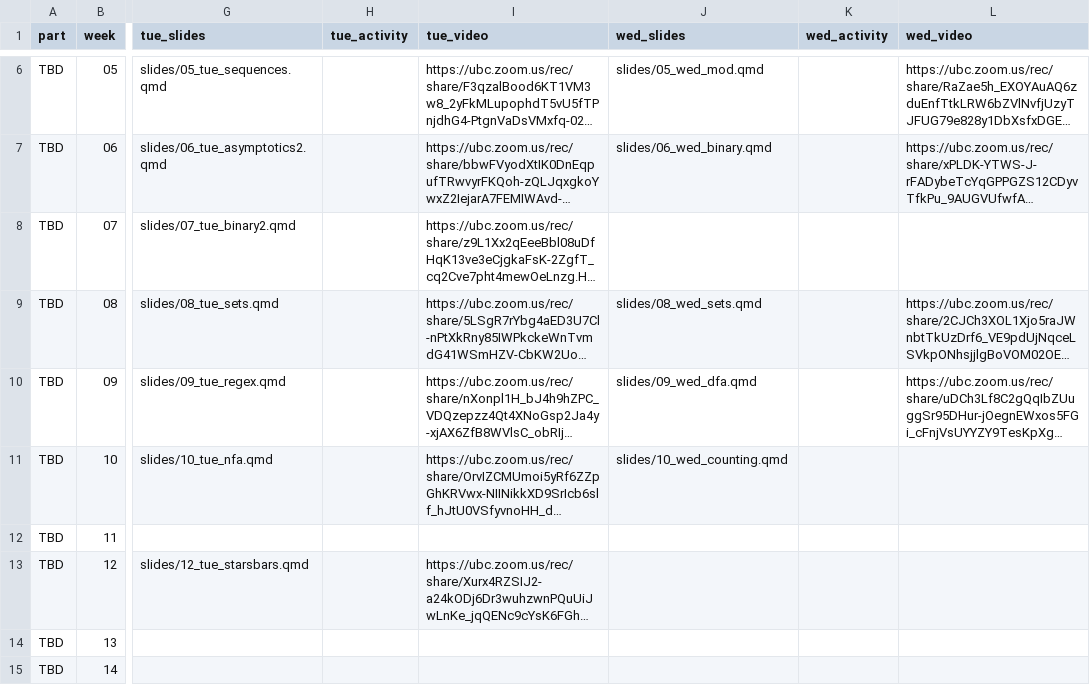
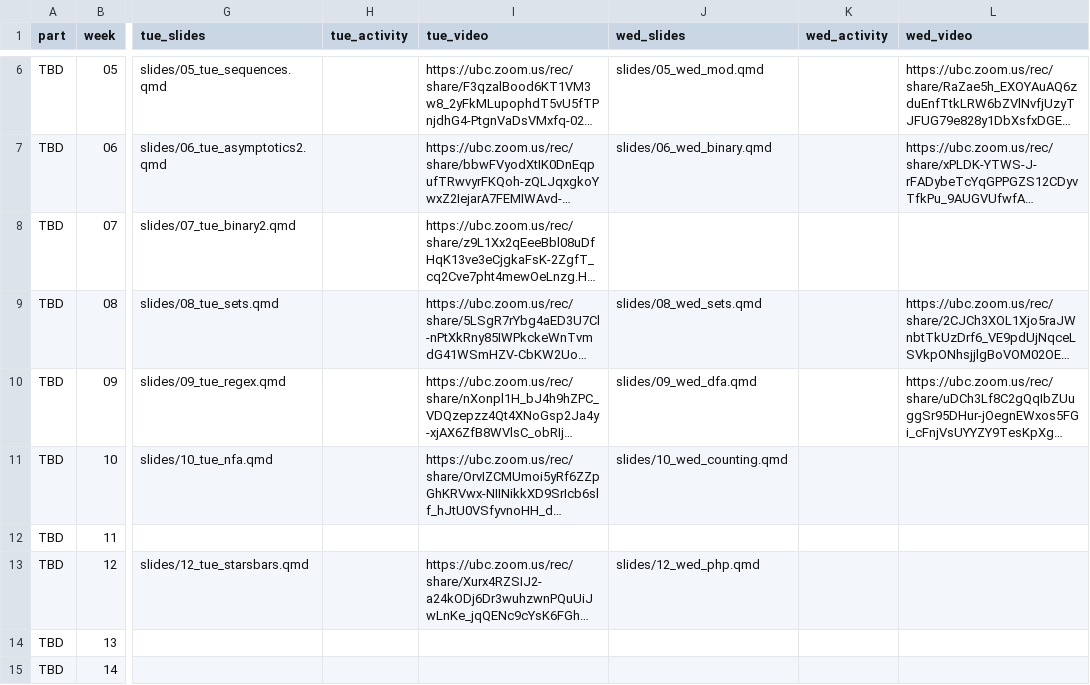
Before and after one commit to UBC-CS/dsci220, a CSV file: data/schedule.csv, drawn as a sheet; only a part is shown, gaps mark what is left out; long unchanged cells end in …; the diff names each change by its address in the sheet, - before the commit and + after, or states it on an @@ line.

Commit message:
ready for wed week 12

```diff
--- a/data/schedule.csv
+++ b/data/schedule.csv
-J13 (wed_slides): (empty)
+J13 (wed_slides): slides/12_wed_php.qmd
```
Also changed, not shown: 1 other file.
